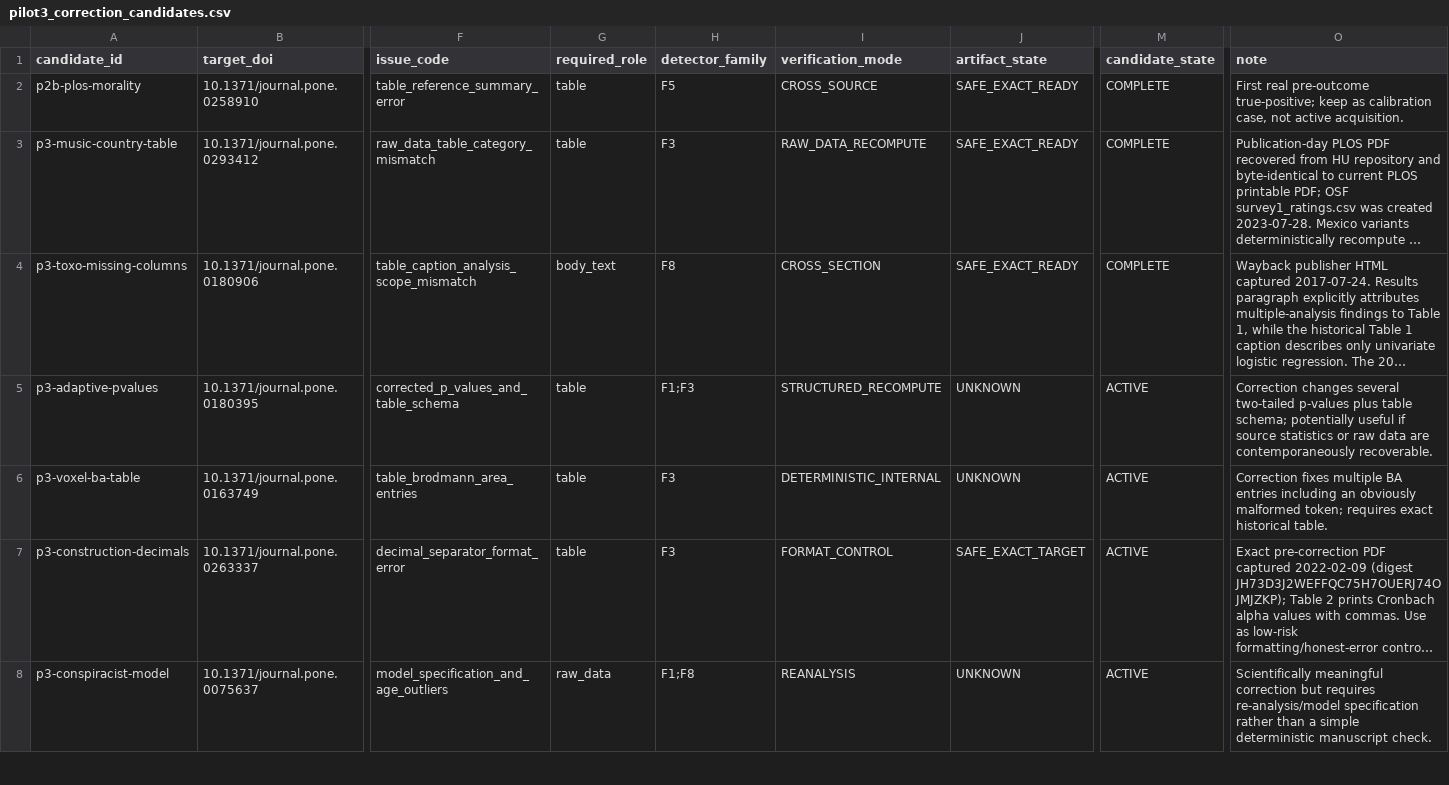
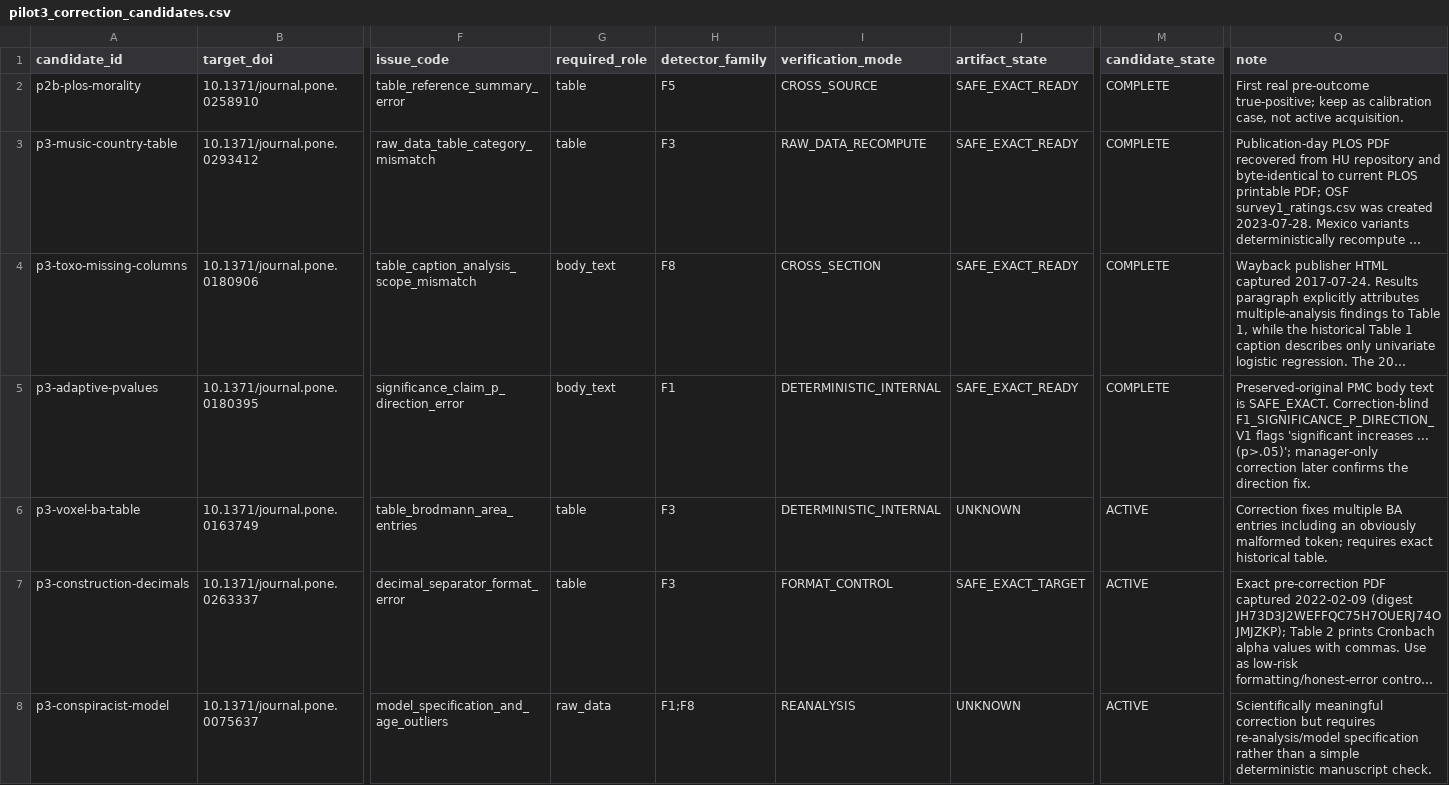
Before and after one commit to CochraneK/ARIS-GCA-Bees, a CSV file: papers/011-research-forensics/data/pilot/pilot3_correction_candidates.csv, drawn as a sheet; only a part is shown, gaps mark what is left out; long unchanged cells end in …; the diff names each change by its address in the sheet, - before the commit and + after, or states it on an @@ line.

Commit message:
011: mark Adaptive F1 development case complete

```diff
--- a/papers/011-research-forensics/data/pilot/pilot3_correction_candidates.csv
+++ b/papers/011-research-forensics/data/pilot/pilot3_correction_candidates.csv
-F5 (issue_code): corrected_p_values_and_table_schema
+F5 (issue_code): significance_claim_p_direction_error
-G5 (required_role): table
+G5 (required_role): body_text
-H5 (detector_family): F1;F3
+H5 (detector_family): F1
-I5 (verification_mode): STRUCTURED_RECOMPUTE
+I5 (verification_mode): DETERMINISTIC_INTERNAL
-J5 (artifact_state): UNKNOWN
+J5 (artifact_state): SAFE_EXACT_READY
-M5 (candidate_state): ACTIVE
+M5 (candidate_state): COMPLETE
-O5 (note): Correction changes several two-tailed p-values plus table schema; potentially useful if source statistics or raw data are contemporaneously recoverable.
+O5 (note): Preserved-original PMC body text is SAFE_EXACT. Correction-blind F1_SIGNIFICANCE_P_DIRECTION_V1 flags 'significant increases ... (p>.05)'; manager-only correction later confirms the direction fix.
```
